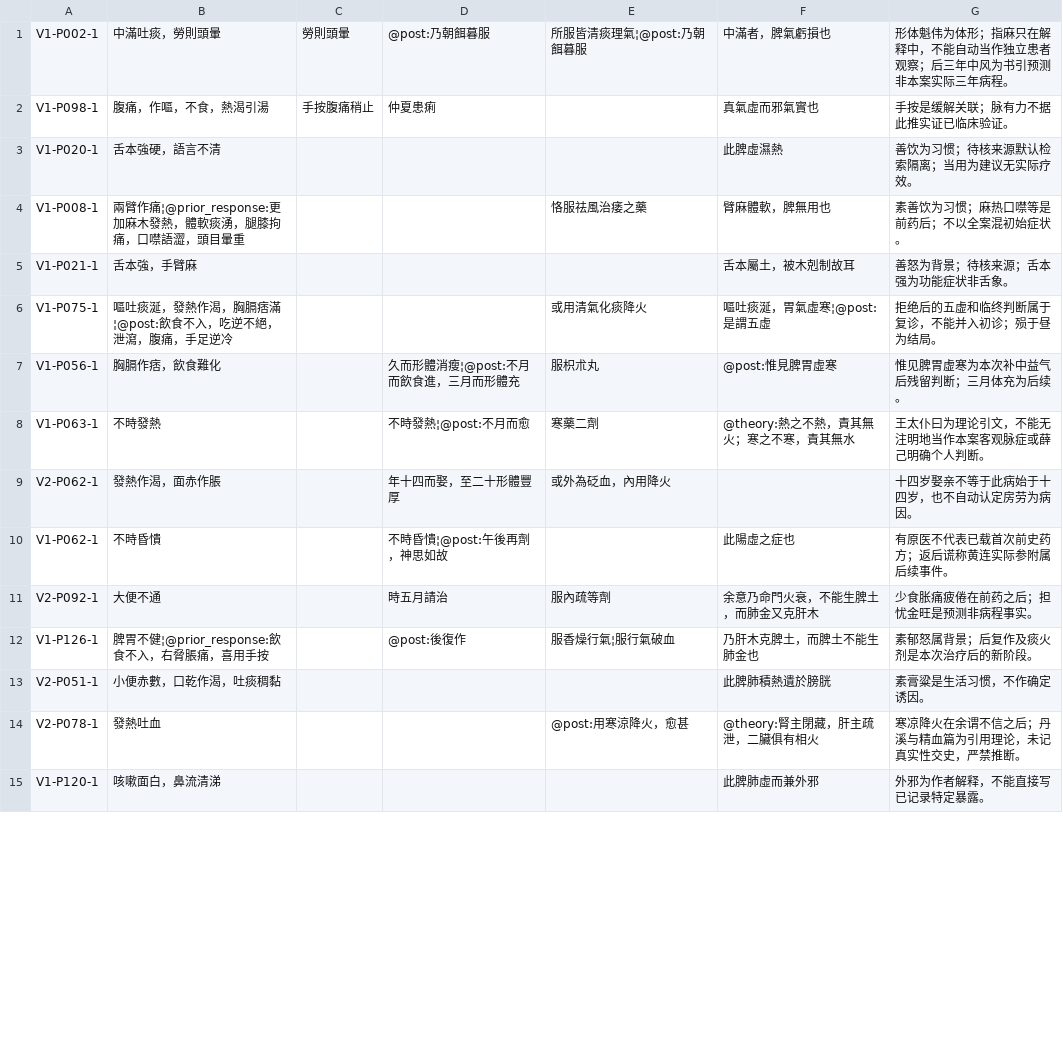
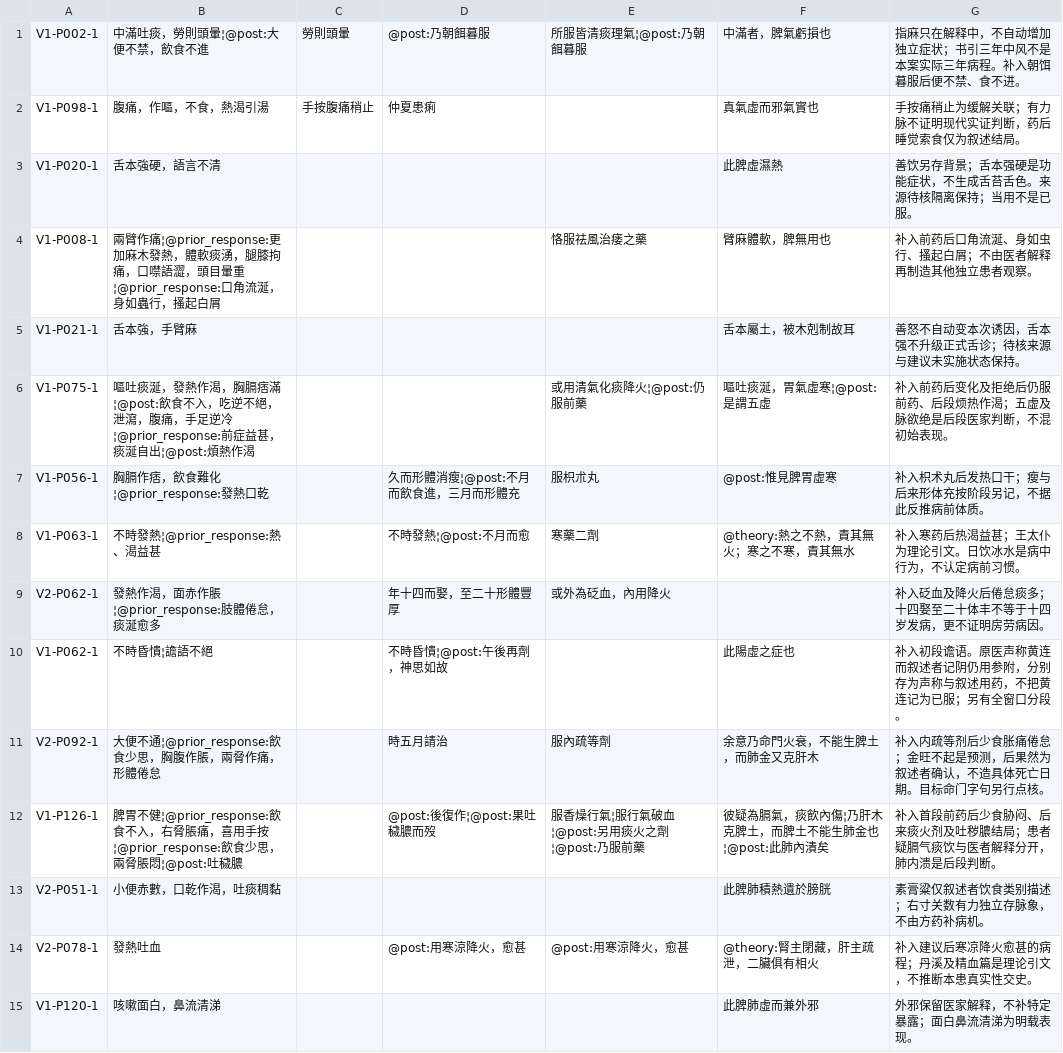
Before and after one commit to caic99/xue-ji-corpus, a TSV file: research/review_inputs/NKZY.tsv, drawn as a sheet; only a part is shown; the diff covers the shown part only.

Commit message:
research: review NKZY cases and separate intervention claims from exposure

```diff
--- a/research/review_inputs/NKZY.tsv
+++ b/research/review_inputs/NKZY.tsv
@@ -1,15 +1,15 @@
-V1-P002-1	中滿吐痰，勞則頭暈	勞則頭暈	@post:乃朝餌暮服	所服皆清痰理氣¦@post:乃朝餌暮服	中滿者，脾氣虧損也	形体魁伟为体形；指麻只在解释中，不能自动当作独立患者观察；后三年中风为书引预测非本案实际三年病程。
-V1-P098-1	腹痛，作嘔，不食，熱渴引湯	手按腹痛稍止	仲夏患痢		真氣虛而邪氣實也	手按是缓解关联；脉有力不据此推实证已临床验证。
-V1-P020-1	舌本強硬，語言不清				此脾虛濕熱	善饮为习惯；待核来源默认检索隔离；当用为建议无实际疗效。
-V1-P008-1	兩臂作痛¦@prior_response:更加麻木發熱，體軟痰湧，腿膝拘痛，口噤語澀，頭目暈重			恪服祛風治痿之藥	臂麻體軟，脾無用也	素善饮为习惯；麻热口噤等是前药后；不以全案混初始症状。
-V1-P021-1	舌本強，手臂麻				舌本屬土，被木剋制故耳	善怒为背景；待核来源；舌本强为功能症状非舌象。
-V1-P075-1	嘔吐痰涎，發熱作渴，胸膈痞滿¦@post:飲食不入，吃逆不絕，泄瀉，腹痛，手足逆冷			或用清氣化痰降火	嘔吐痰涎，胃氣虛寒¦@post:是謂五虛	拒绝后的五虚和临终判断属于复诊，不能并入初诊；殒于昼为结局。
-V1-P056-1	胸膈作痞，飲食難化		久而形體消瘦¦@post:不月而飲食進，三月而形體充	服枳朮丸	@post:惟見脾胃虛寒	惟见脾胃虚寒为本次补中益气后残留判断；三月体充为后续。
-V1-P063-1	不時發熱		不時發熱¦@post:不月而愈	寒藥二劑	@theory:熱之不熱，責其無火；寒之不寒，責其無水	王太仆曰为理论引文，不能无注明地当作本案客观脉症或薛己明确个人判断。
-V2-P062-1	發熱作渴，面赤作脹		年十四而娶，至二十形體豐厚	或外為砭血，內用降火		十四岁娶亲不等于此病始于十四岁，也不自动认定房劳为病因。
-V1-P062-1	不時昏憒		不時昏憒¦@post:午後再劑，神思如故		此陽虛之症也	有原医不代表已载首次前史药方；返后谎称黄连实际参附属后续事件。
-V2-P092-1	大便不通		時五月請治	服內疏等劑	余意乃命門火衰，不能生脾土，而肺金又克肝木	少食胀痛疲倦在前药之后；担忧金旺是预测非病程事实。
-V1-P126-1	脾胃不健¦@prior_response:飲食不入，右脅脹痛，喜用手按		@post:後復作	服香燥行氣¦服行氣破血	乃肝木克脾土，而脾土不能生肺金也	素郁怒属背景；后复作及痰火剂是本次治疗后的新阶段。
-V2-P051-1	小便赤數，口乾作渴，吐痰稠黏				此脾肺積熱遺於膀胱	素膏粱是生活习惯，不作确定诱因。
-V2-P078-1	發熱吐血			@post:用寒涼降火，愈甚	@theory:腎主閉藏，肝主疏泄，二臟俱有相火	寒凉降火在余谓不信之后；丹溪与精血篇为引用理论，未记真实性交史，严禁推断。
-V1-P120-1	咳嗽面白，鼻流清涕				此脾肺虛而兼外邪	外邪为作者解释，不能直接写已记录特定暴露。
+V1-P002-1	中滿吐痰，勞則頭暈¦@post:大便不禁，飲食不進	勞則頭暈	@post:乃朝餌暮服	所服皆清痰理氣¦@post:乃朝餌暮服	中滿者，脾氣虧損也	指麻只在解释中，不自动增加独立症状；书引三年中风不是本案实际三年病程。补入朝饵暮服后便不禁、食不进。
+V1-P098-1	腹痛，作嘔，不食，熱渴引湯	手按腹痛稍止	仲夏患痢		真氣虛而邪氣實也	手按痛稍止为缓解关联；有力脉不证明现代实证判断，药后睡觉索食仅为叙述结局。
+V1-P020-1	舌本強硬，語言不清				此脾虛濕熱	善饮另存背景；舌本强硬是功能症状，不生成舌苔舌色。来源待核隔离保持；当用不是已服。
+V1-P008-1	兩臂作痛¦@prior_response:更加麻木發熱，體軟痰湧，腿膝拘痛，口噤語澀，頭目暈重¦@prior_response:口角流涎，身如蟲行，搔起白屑			恪服祛風治痿之藥	臂麻體軟，脾無用也	补入前药后口角流涎、身如虫行、搔起白屑；不由医者解释再制造其他独立患者观察。
+V1-P021-1	舌本強，手臂麻				舌本屬土，被木剋制故耳	善怒不自动变本次诱因，舌本强不升级正式舌诊；待核来源与建议未实施状态保持。
+V1-P075-1	嘔吐痰涎，發熱作渴，胸膈痞滿¦@post:飲食不入，吃逆不絕，泄瀉，腹痛，手足逆冷¦@prior_response:前症益甚，痰涎自出¦@post:煩熱作渴			或用清氣化痰降火¦@post:仍服前藥	嘔吐痰涎，胃氣虛寒¦@post:是謂五虛	补入前药后变化及拒绝后仍服前药、后段烦热作渴；五虚及脉欲绝是后段医家判断，不混初始表现。
+V1-P056-1	胸膈作痞，飲食難化¦@prior_response:發熱口乾		久而形體消瘦¦@post:不月而飲食進，三月而形體充	服枳朮丸	@post:惟見脾胃虛寒	补入枳术丸后发热口干；瘦与后来形体充按阶段另记，不据此反推病前体质。
+V1-P063-1	不時發熱¦@prior_response:熱、渴益甚		不時發熱¦@post:不月而愈	寒藥二劑	@theory:熱之不熱，責其無火；寒之不寒，責其無水	补入寒药后热渴益甚；王太仆为理论引文。日饮冰水是病中行为，不认定病前习惯。
+V2-P062-1	發熱作渴，面赤作脹¦@prior_response:肢體倦怠，痰涎愈多		年十四而娶，至二十形體豐厚	或外為砭血，內用降火		补入砭血及降火后倦怠痰多；十四娶至二十体丰不等于十四岁发病，更不证明房劳病因。
+V1-P062-1	不時昏憒¦譫語不絕		不時昏憒¦@post:午後再劑，神思如故		此陽虛之症也	补入初段谵语。原医声称黄连而叙述者记阴仍用参附，分别存为声称与叙述用药，不把黄连记为已服；另有全窗口分段。
+V2-P092-1	大便不通¦@prior_response:飲食少思，胸腹作脹，兩脅作痛，形體倦怠		時五月請治	服內疏等劑	余意乃命門火衰，不能生脾土，而肺金又克肝木	补入内疏等剂后少食胀痛倦怠；金旺不起是预测，后果然为叙述者确认，不造具体死亡日期。目标命门字句另行点核。
+V1-P126-1	脾胃不健¦@prior_response:飲食不入，右脅脹痛，喜用手按¦@prior_response:飲食少思，兩脅脹悶¦@post:吐穢膿		@post:後復作¦@post:果吐穢膿而歿	服香燥行氣¦服行氣破血¦@post:另用痰火之劑¦@post:乃服前藥	彼疑為膈氣，痰飲內傷¦乃肝木克脾土，而脾土不能生肺金也¦@post:此肺內潰矣	补入首段前药后少食胁闷、后来痰火剂及吐秽膿结局；患者疑膈气痰饮与医者解释分开，肺内溃是后段判断。
+V2-P051-1	小便赤數，口乾作渴，吐痰稠黏				此脾肺積熱遺於膀胱	素膏粱仅叙述者饮食类别描述；右寸关数有力独立存脉象，不由方药补病机。
+V2-P078-1	發熱吐血		@post:用寒涼降火，愈甚	@post:用寒涼降火，愈甚	@theory:腎主閉藏，肝主疏泄，二臟俱有相火	补入建议后寒凉降火愈甚的病程；丹溪及精血篇是理论引文，不推断本患真实性交史。
+V1-P120-1	咳嗽面白，鼻流清涕				此脾肺虛而兼外邪	外邪保留医家解释，不补特定暴露；面白鼻流清涕为明载表现。
```
Also changed, not shown: 11 edited cells elsewhere in this file, 33 other files.
